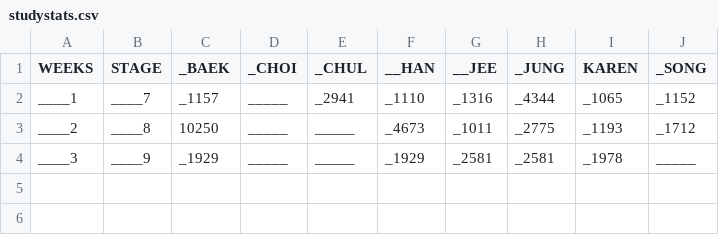
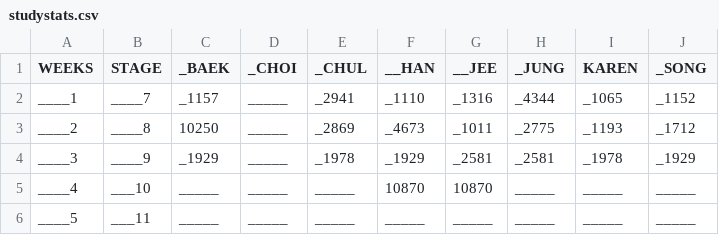
Before and after one commit to jeeHwon/pyPJ, a CSV file: stockPJ/studyAlgo/studystats.csv, drawn as a sheet.

Commit message:
ADD study file

```diff
--- a/stockPJ/studyAlgo/studystats.csv
+++ b/stockPJ/studyAlgo/studystats.csv
@@ -2,3 +2,5 @@ WEEKS	STAGE	_BAEK	_CHOI	_CHUL	__HAN	__JEE	_JUNG	KAREN	_SONG
 ____1	____7	_1157	_____	_2941	_1110	_1316	_4344	_1065	_1152
-____2	____8	10250	_____	_____	_4673	_1011	_2775	_1193	_1712
-____3	____9	_1929	_____	_____	_1929	_2581	_2581	_1978	_____
+____2	____8	10250	_____	_2869	_4673	_1011	_2775	_1193	_1712
+____3	____9	_1929	_____	_1978	_1929	_2581	_2581	_1978	_1929
+____4	___10	_____	_____	_____	10870	10870	_____	_____	_____
+____5	___11	_____	_____	_____	_____	_____	_____	_____	_____
```
Also changed, not shown: 1 other file.
